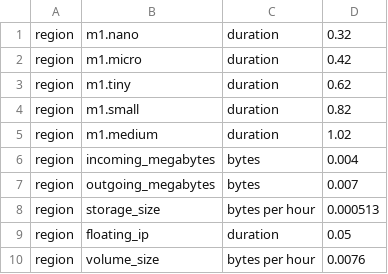
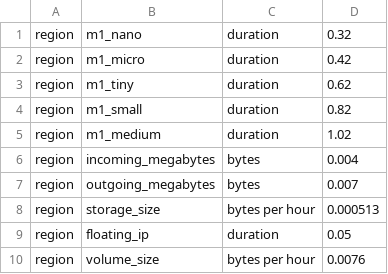
Before and after one commit to openstack-archive/distil, a CSV file: examples/csv_rates.csv, drawn as a sheet.

```diff
--- a/examples/csv_rates.csv
+++ b/examples/csv_rates.csv
@@ -1,6 +1,6 @@
-region | m1.nano  | duration       | 0.32
-region | m1.micro  | duration       | 0.42
-region | m1.tiny  | duration       | 0.62
-region | m1.small  | duration       | 0.82
-region | m1.medium  | duration       | 1.02
+region | m1_nano  | duration       | 0.32
+region | m1_micro  | duration       | 0.42
+region | m1_tiny  | duration       | 0.62
+region | m1_small  | duration       | 0.82
+region | m1_medium  | duration       | 1.02
 region | incoming_megabytes  | bytes          | 0.004
```
Also changed, not shown: 8 other files.
